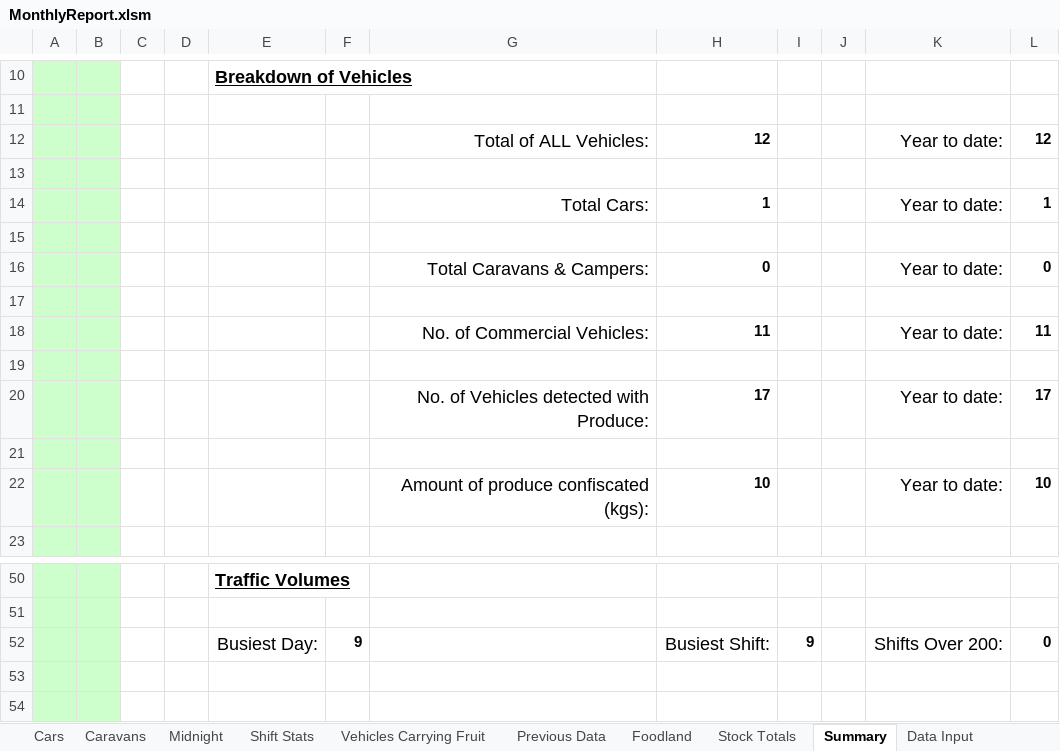
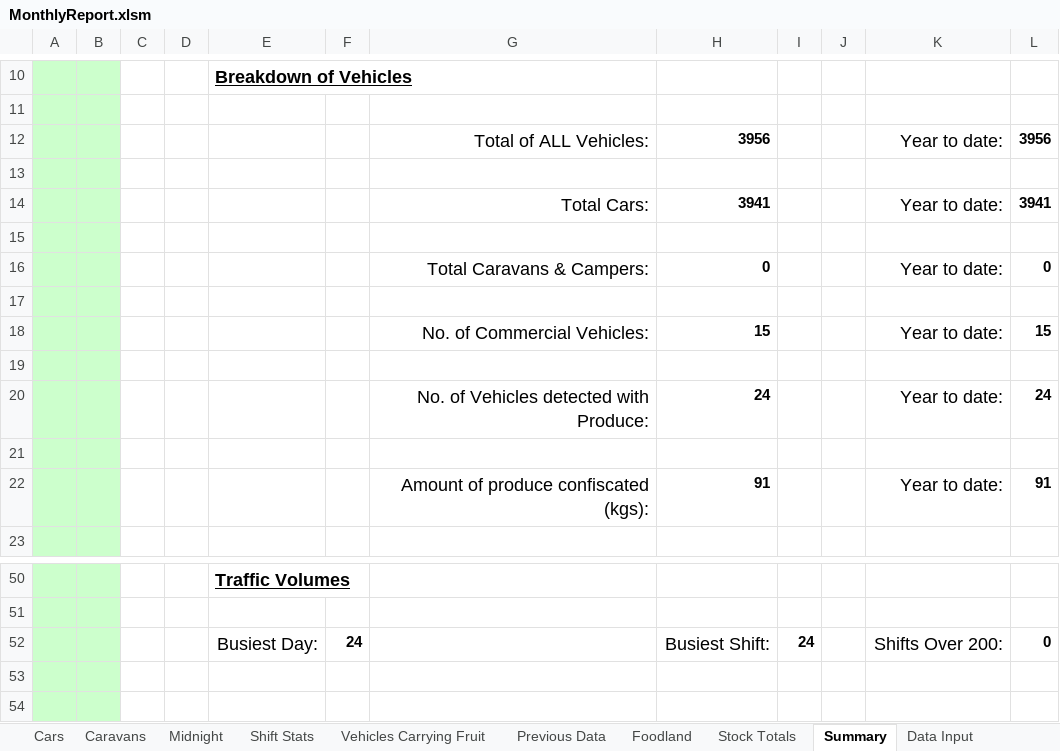
Before and after one commit to Blackpotch/MonthlyReport, an Excel workbook: MonthlyReport.xlsm, sheet Summary, drawn as a sheet; only a part is shown, gaps mark what is left out; values as stored, in another font and other column widths than the file's, no borders; the diff names each change by its address in the sheet, - before the commit and + after, or states it on an @@ line.

```diff
--- a/MonthlyReport.xlsm (sheet Summary)
+++ b/MonthlyReport.xlsm (sheet Summary)
-H12: 12
+H12: 3956
-L12: 12
+L12: 3956
-H14: 1
+H14: 3941
-L14: 1
+L14: 3941
-H18: 11
+H18: 15
-L18: 11
+L18: 15
-H20: 17
+H20: 24
-L20: 17
+L20: 24
-H22: 10
+H22: 91
-L22: 10
+L22: 91
-F52: 9
+F52: 24
-I52: 9
+I52: 24
```
Also changed, not shown: sheet Data Input, sheet Midnight, sheet Fruit Confiscated, sheet Cars, sheet Vehicles Carrying Fruit, sheet Shift Stats, 1 more sheet, formulas that keep their value, hidden cells, charts or pictures, 2 other files.
